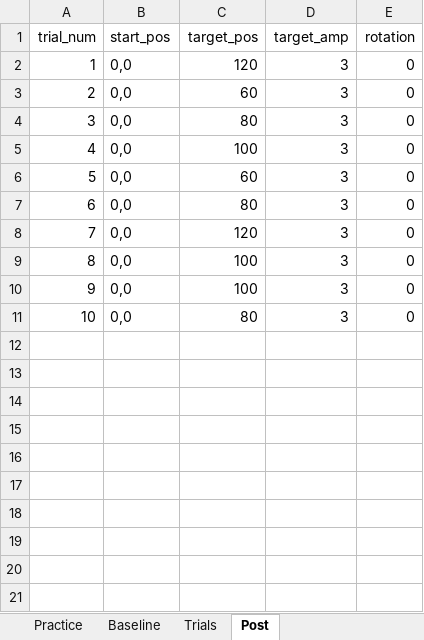
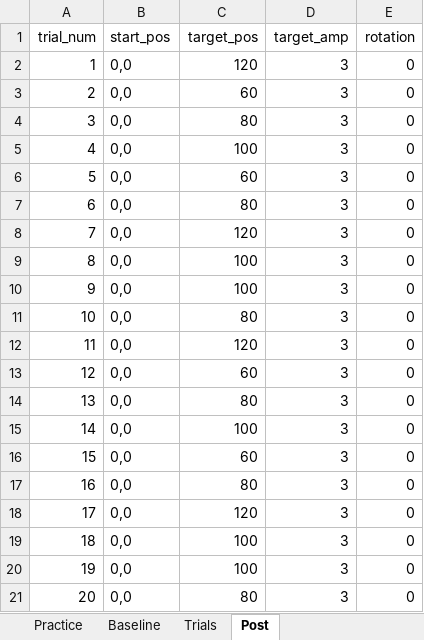
Before and after one commit to GreggEschelmuller/wrist_rotation, an Excel workbook: Trials.xlsx, sheet Post, drawn as a sheet; values as stored, in another font and other column widths than the file's, no borders; the diff names each change by its address in the sheet, - before the commit and + after, or states it on an @@ line.

```diff
--- a/Trials.xlsx (sheet Post)
+++ b/Trials.xlsx (sheet Post)
+row 12: 11 | 0,0 | 120 | 3 | 0
+row 13: 12 | 0,0 | 60 | 3 | 0
+row 14: 13 | 0,0 | 80 | 3 | 0
+row 15: 14 | 0,0 | 100 | 3 | 0
+row 16: 15 | 0,0 | 60 | 3 | 0
+row 17: 16 | 0,0 | 80 | 3 | 0
+row 18: 17 | 0,0 | 120 | 3 | 0
+row 19: 18 | 0,0 | 100 | 3 | 0
+row 20: 19 | 0,0 | 100 | 3 | 0
+row 21: 20 | 0,0 | 80 | 3 | 0
```
Also changed, not shown: sheet Trials, sheet Baseline, sheet Practice, 2 other files.
